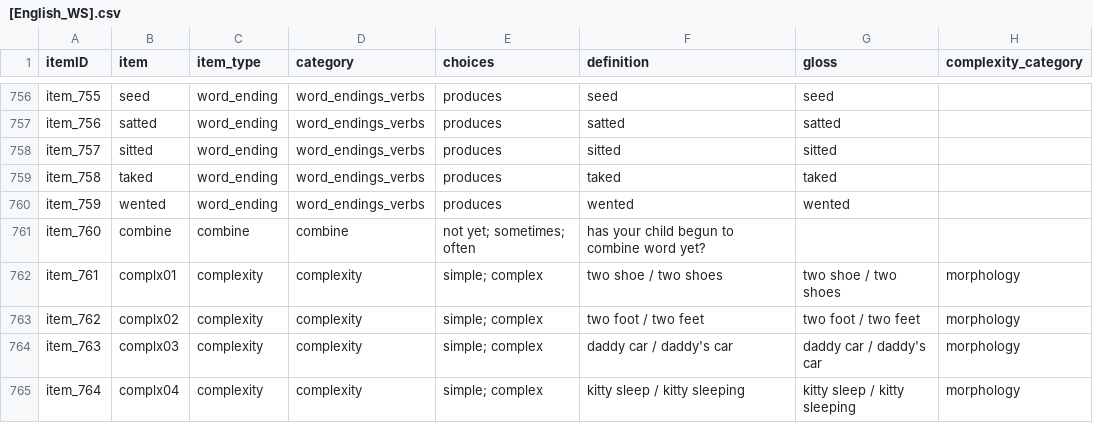
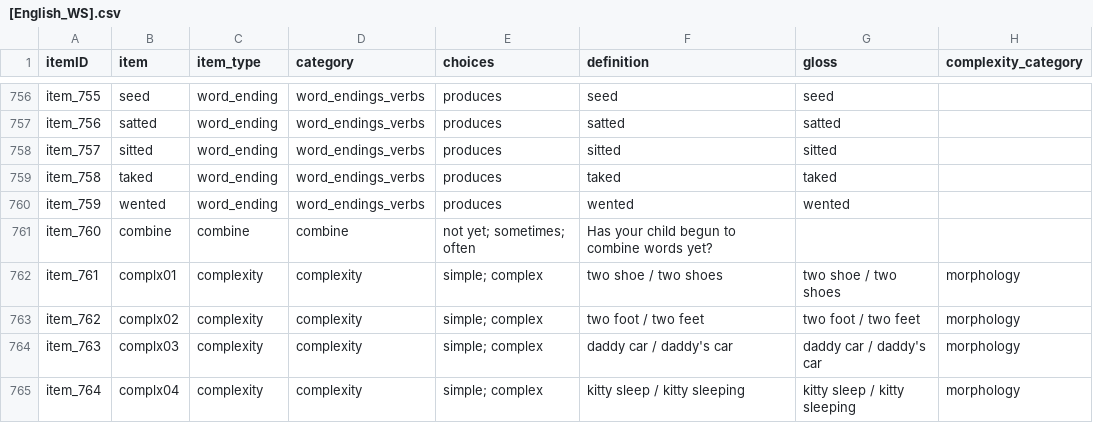
Before and after one commit to langcog/web-cdi, a CSV file: webcdi/cdi_forms/form_data/[English_WS].csv, drawn as a sheet; only a part is shown, gaps mark what is left out.

```diff
--- a/webcdi/cdi_forms/form_data/[English_WS].csv
+++ b/webcdi/cdi_forms/form_data/[English_WS].csv
@@ -760,3 +760,3 @@ item_758,taked,word_ending,word_endings_verbs,produces,taked,taked,
 item_759,wented,word_ending,word_endings_verbs,produces,wented,wented,
-item_760,combine,combine,combine,not yet; sometimes; often,has your child begun to combine word yet?,,
+item_760,combine,combine,combine,not yet; sometimes; often,Has your child begun to combine words yet?,,
 item_761,complx01,complexity,complexity,simple; complex,two shoe / two shoes,two shoe / two shoes,morphology
```
Also changed, not shown: 1 other file.
